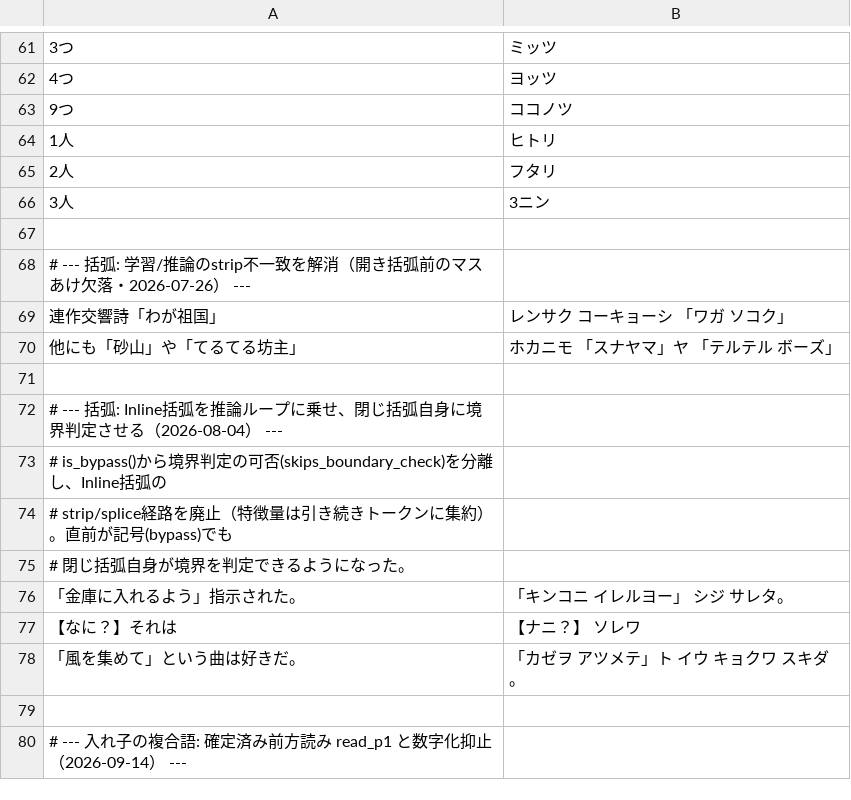
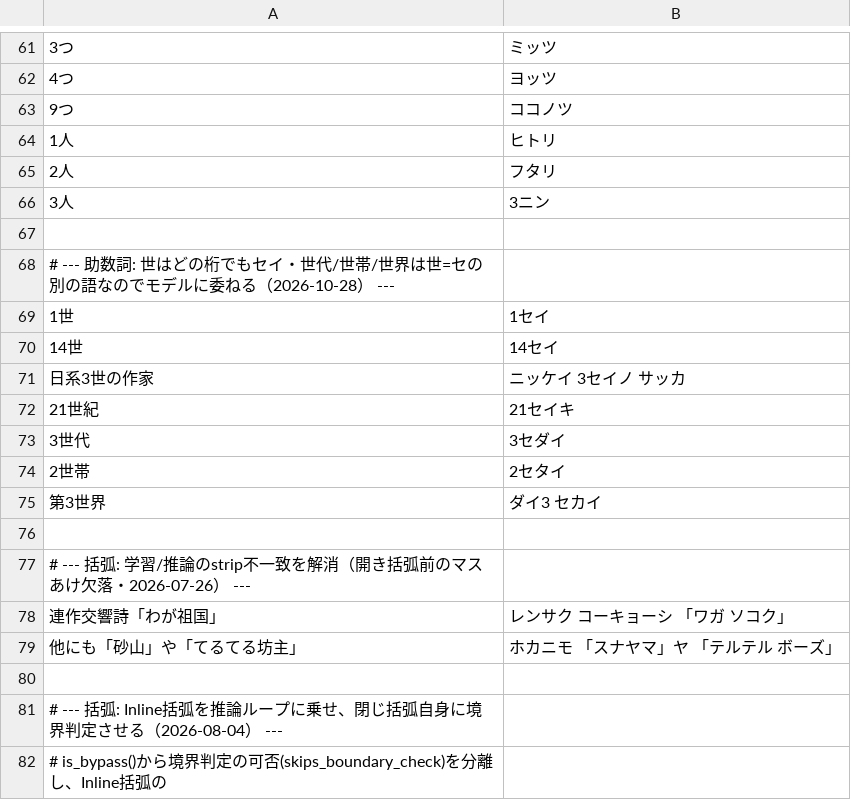
Before and after one commit to ji6czd/momo, a TSV file: dataset/eval_regression.tsv, drawn as a sheet; only a part is shown, gaps mark what is left out; the shorter side is filled out with more unchanged rows; the diff names each change by its address in the sheet, - before the commit and + after, or states it on an @@ line.

```diff
--- a/dataset/eval_regression.tsv
+++ b/dataset/eval_regression.tsv
+row 68: # --- 助数詞: 世はどの桁でもセイ・世代/世帯/世界は世=セの別の語なのでモデルに委ねる（2026-10-28） ---
+row 69: 1世 | 1セイ
+row 70: 14世 | 14セイ
+row 71: 日系3世の作家 | ニッケイ 3セイノ サッカ
+row 72: 21世紀 | 21セイキ
+row 73: 3世代 | 3セダイ
+row 74: 2世帯 | 2セタイ
+row 75: 第3世界 | ダイ3 セカイ
+row 76: (empty)
```
Also changed, not shown: 2 other files.
